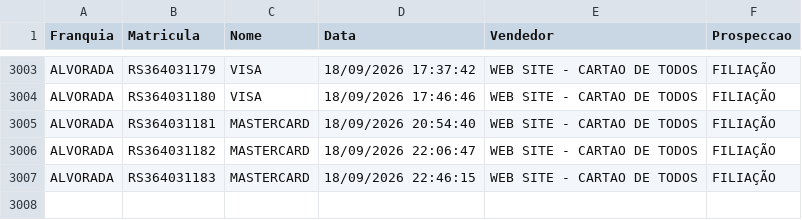
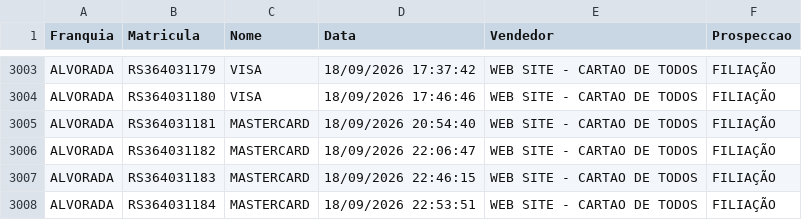
Before and after one commit to matheussouza28/dashboard-vendas-alvorada, a CSV file: data/base_vendas.csv, drawn as a sheet; only a part is shown, gaps mark what is left out; the diff names each change by its address in the sheet, - before the commit and + after, or states it on an @@ line.

```diff
--- a/data/base_vendas.csv
+++ b/data/base_vendas.csv
+row 3008: ALVORADA | RS364031184 | MASTERCARD | 18/09/2026 22:53:51 | WEB SITE - CARTAO DE TODOS | FILIAÇÃO
```
Also changed, not shown: 5 other files.
